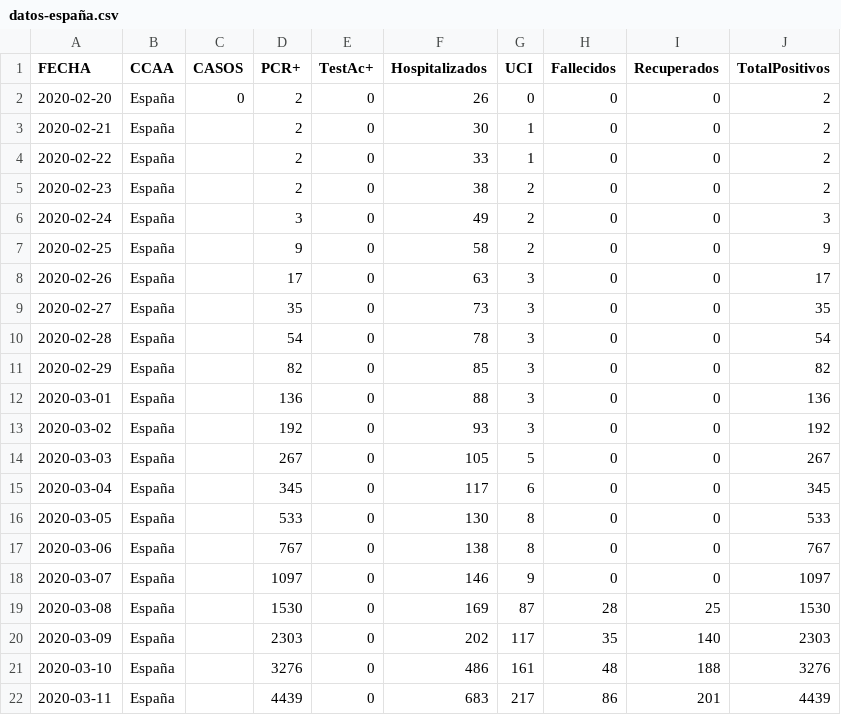
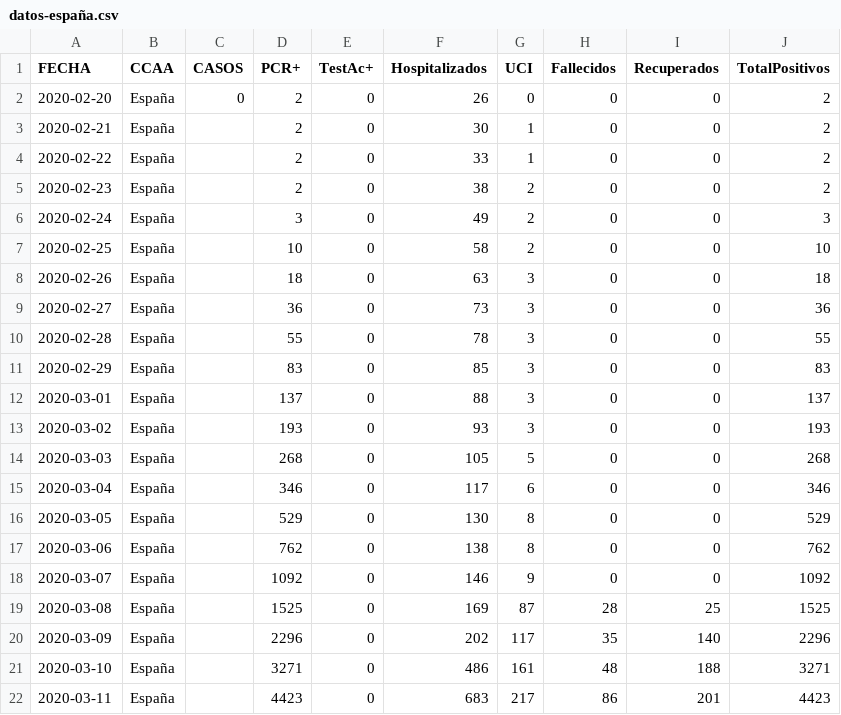
Before and after one commit to svavassori/covid-19-spain, a CSV file: csv/datos-españa.csv, drawn as a sheet; only a part is shown; the diff covers the shown part only.

```diff
--- a/csv/datos-españa.csv
+++ b/csv/datos-españa.csv
@@ -6,17 +6,17 @@ FECHA,CCAA,CASOS,PCR+,TestAc+,Hospitalizados,UCI,Fallecidos,Recuperados,TotalPos
 2020-02-24,España,,3,0,49,2,0,0,3
-2020-02-25,España,,9,0,58,2,0,0,9
-2020-02-26,España,,17,0,63,3,0,0,17
-2020-02-27,España,,35,0,73,3,0,0,35
-2020-02-28,España,,54,0,78,3,0,0,54
-2020-02-29,España,,82,0,85,3,0,0,82
-2020-03-01,España,,136,0,88,3,0,0,136
-2020-03-02,España,,192,0,93,3,0,0,192
-2020-03-03,España,,267,0,105,5,0,0,267
-2020-03-04,España,,345,0,117,6,0,0,345
-2020-03-05,España,,533,0,130,8,0,0,533
-2020-03-06,España,,767,0,138,8,0,0,767
-2020-03-07,España,,1097,0,146,9,0,0,1097
-2020-03-08,España,,1530,0,169,87,28,25,1530
-2020-03-09,España,,2303,0,202,117,35,140,2303
-2020-03-10,España,,3276,0,486,161,48,188,3276
-2020-03-11,España,,4439,0,683,217,86,201,4439
+2020-02-25,España,,10,0,58,2,0,0,10
+2020-02-26,España,,18,0,63,3,0,0,18
+2020-02-27,España,,36,0,73,3,0,0,36
+2020-02-28,España,,55,0,78,3,0,0,55
+2020-02-29,España,,83,0,85,3,0,0,83
+2020-03-01,España,,137,0,88,3,0,0,137
+2020-03-02,España,,193,0,93,3,0,0,193
+2020-03-03,España,,268,0,105,5,0,0,268
+2020-03-04,España,,346,0,117,6,0,0,346
+2020-03-05,España,,529,0,130,8,0,0,529
+2020-03-06,España,,762,0,138,8,0,0,762
+2020-03-07,España,,1092,0,146,9,0,0,1092
+2020-03-08,España,,1525,0,169,87,28,25,1525
+2020-03-09,España,,2296,0,202,117,35,140,2296
+2020-03-10,España,,3271,0,486,161,48,188,3271
+2020-03-11,España,,4423,0,683,217,86,201,4423
```
Also changed, not shown: 1 added row and 125 edited cells elsewhere in this file, csv/datos-ccaa.csv, 1 other file.
